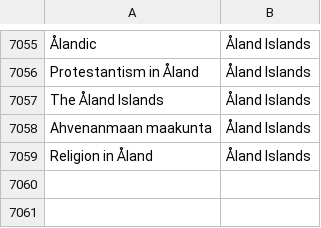
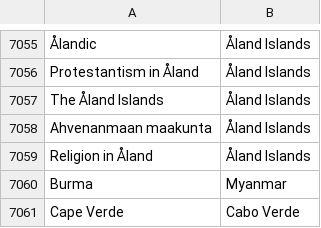
Before and after one commit to aaronschiff/country-names, a CSV file: country-names-cross-ref.csv, drawn as a sheet; only a part is shown, gaps mark what is left out; the diff names each change by its address in the sheet, - before the commit and + after, or states it on an @@ line.

Commit message:
hacks for Myanmar & Cabo Verde

```diff
--- a/country-names-cross-ref.csv
+++ b/country-names-cross-ref.csv
+row 7060: Burma | Myanmar
+row 7061: Cape Verde | Cabo Verde
```
Also changed, not shown: 1 other file.
